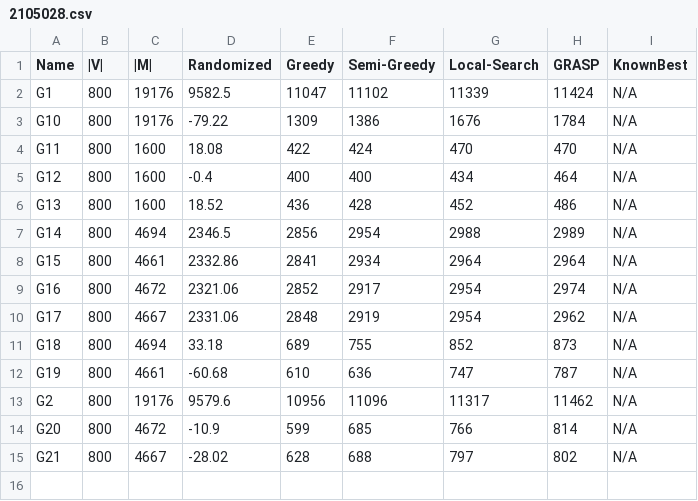
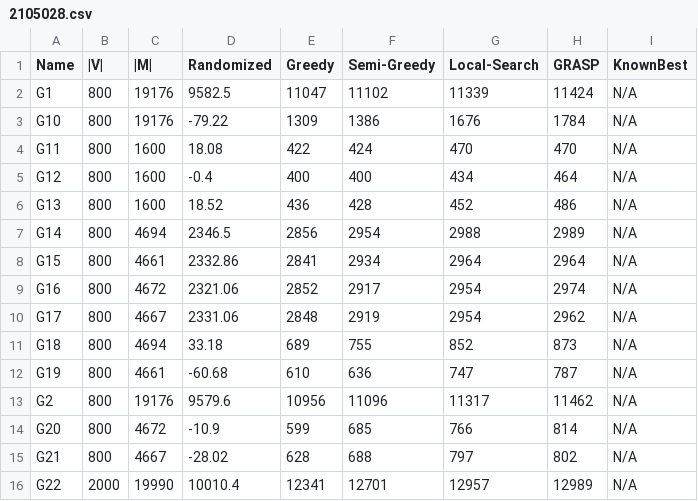
Before and after one commit to TawhidUmar9/CSE-318-Artificial-Intelligence-Sessional-, a CSV file: offline_2/2105028.csv, drawn as a sheet; the diff names each change by its address in the sheet, - before the commit and + after, or states it on an @@ line.

```diff
--- a/offline_2/2105028.csv
+++ b/offline_2/2105028.csv
+row 16: G22 | 2000 | 19990 | 10010.4 | 12341 | 12701 | 12957 | 12989 | N/A
```
Also changed, not shown: 2 other files.
